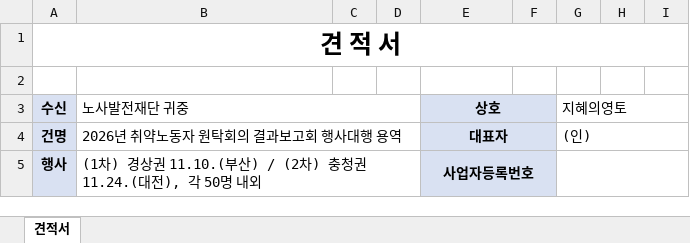
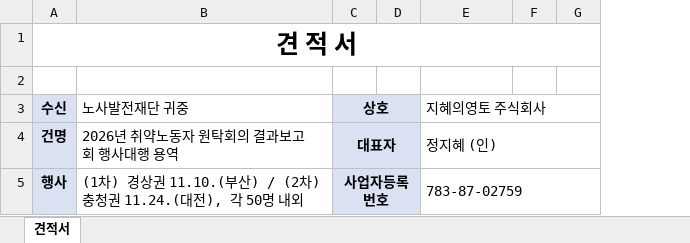
Before and after one commit to syoug93/-, an Excel workbook: 2026_취약노동자원탁회의_결과보고회/지혜의영토_견적서_노사발전재단.xlsx, sheet 견적서, drawn as a sheet; only a part is shown; values as stored, in another font and other column widths than the file's, no borders; removed rows and columns are numbered as before the commit, all else as after; the diff covers the shown part only; the diff names each change by its address in the sheet, - before the commit and + after, or states it on an @@ line.

```diff
--- a/2026_취약노동자원탁회의_결과보고회/지혜의영토_견적서_노사발전재단.xlsx (sheet 견적서)
+++ b/2026_취약노동자원탁회의_결과보고회/지혜의영토_견적서_노사발전재단.xlsx (sheet 견적서)
-column H, empty
-column I, empty
-B3:D3 merged
-C3: (empty)
+C3: 상호
-C3:D5 fill: none
+C3:D5 fill: #D9E1F2
+C3:D3 merged
-E3: 상호
+E3: 지혜의영토 주식회사
@@ E3:E5 fill: #D9E1F2 → none, bold: on → off, alignment: center → left @@
-E3:F3 merged
+E3:G3 merged
-G3: 지혜의영토
+G3: (empty)
-G3:I3 merged
-B4:D4 merged
-C4: (empty)
+C4: 대표자
+C4:D4 merged
-E4: 대표자
+E4: 정지혜 (인)
-E4:F4 merged
+E4:G4 merged
-G4: (인)
+G4: (empty)
-G4:I4 merged
-B5:D5 merged
-C5: (empty)
+C5: 사업자등록번호
+C5:D5 merged
-E5: 사업자등록번호
+E5: 783-87-02759
-E5:F5 merged
+E5:G5 merged
-G5:I5 merged
```
Also changed, not shown: 1 added row, 1 removed row, 62 edited cells, cell formats and merged cells elsewhere in this sheet, 2026_취약노동자원탁회의_결과보고회/[내부]견적_산출근거_2025실적비교.xlsx, 3 other files.
